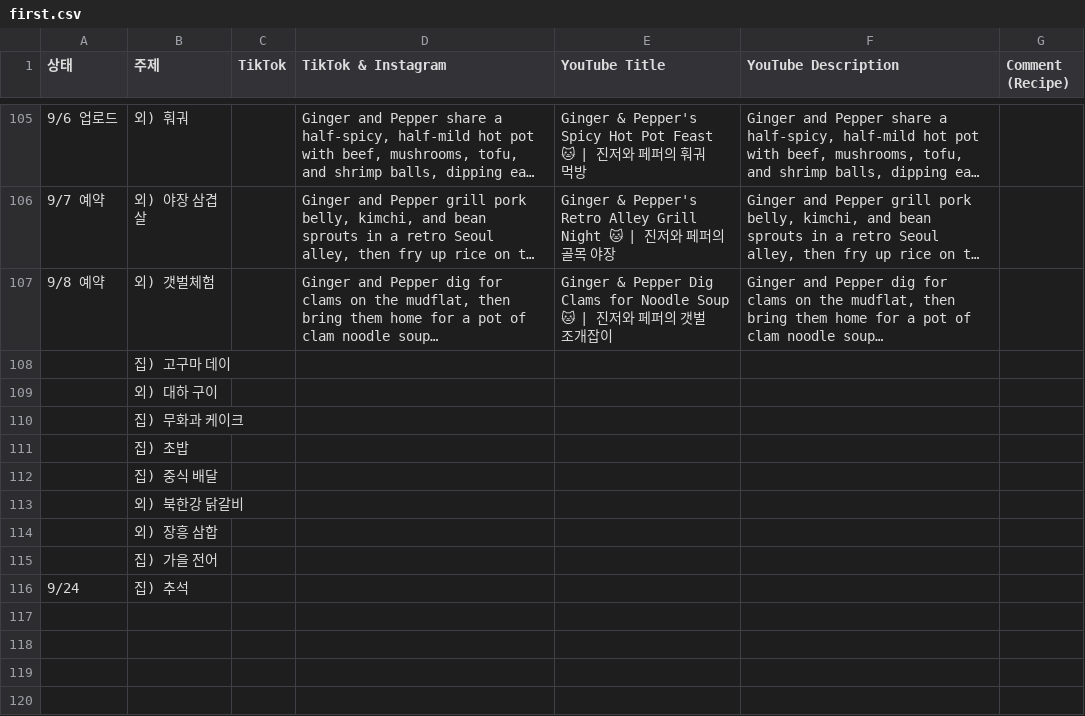
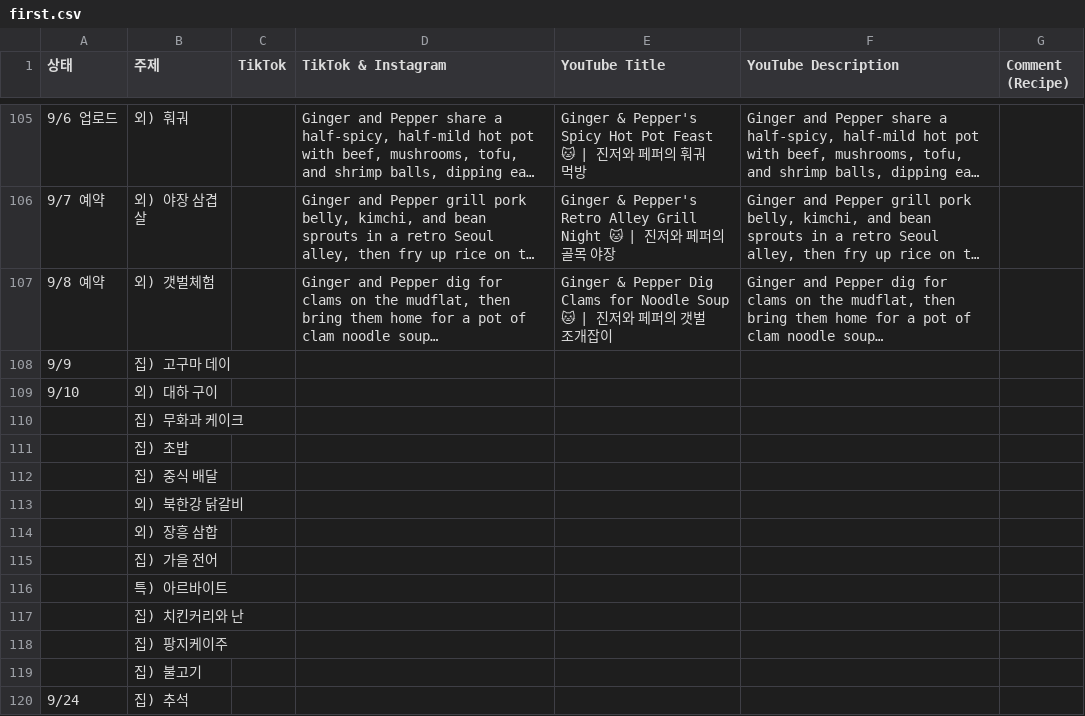
Before and after one commit to nyongtube/nyongtube.github.io, a CSV file: first.csv, drawn as a sheet; only a part is shown, gaps mark what is left out; long unchanged cells end in …; the diff names each change by its address in the sheet, - before the commit and + after, or states it on an @@ line.

```diff
--- a/first.csv
+++ b/first.csv
-A108 (상태): (empty)
+A108 (상태): 9/9
-A109 (상태): (empty)
+A109 (상태): 9/10
+row 116:  | 특) 아르바이트
+row 117:  | 집) 치킨커리와 난
+row 118:  | 집) 팡지케이주
+row 119:  | 집) 불고기
```
